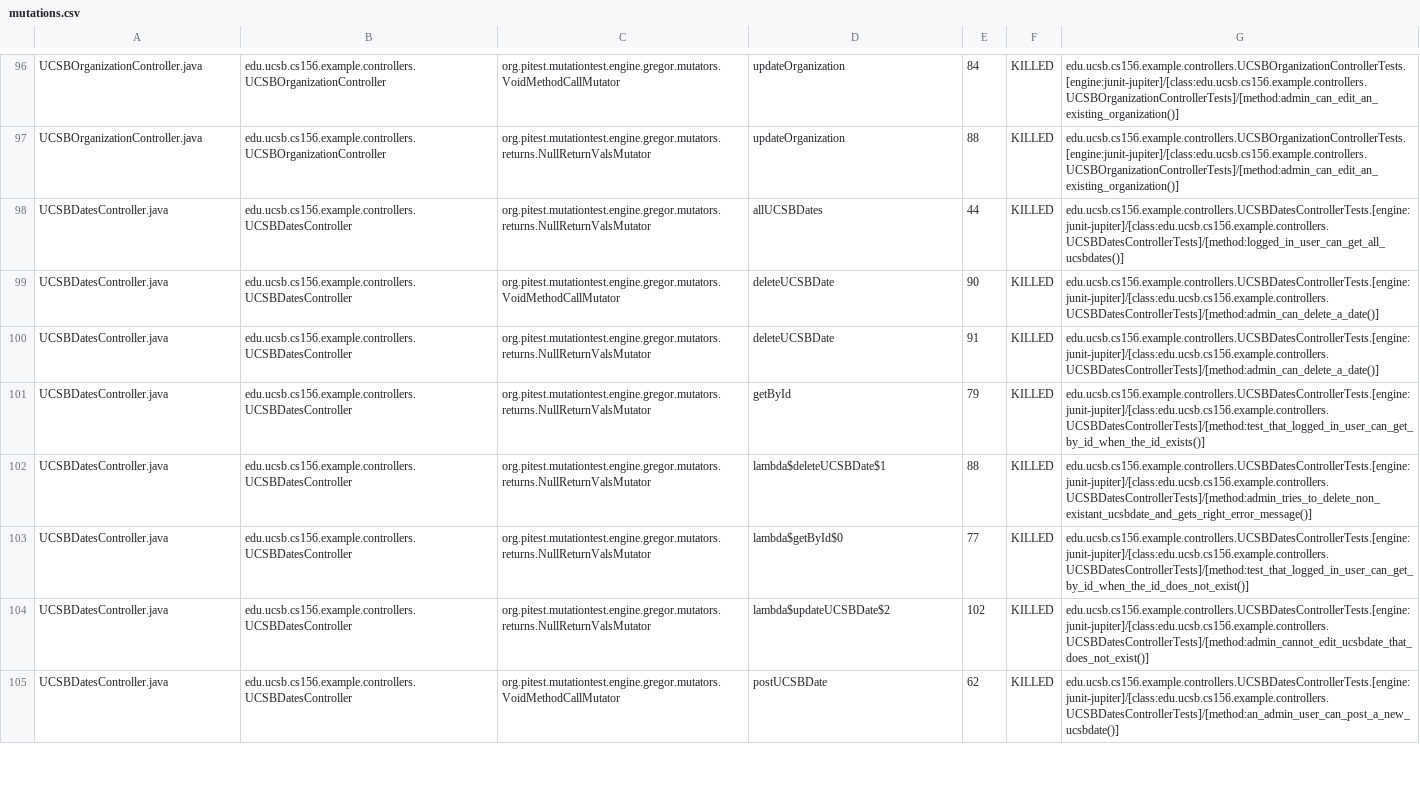
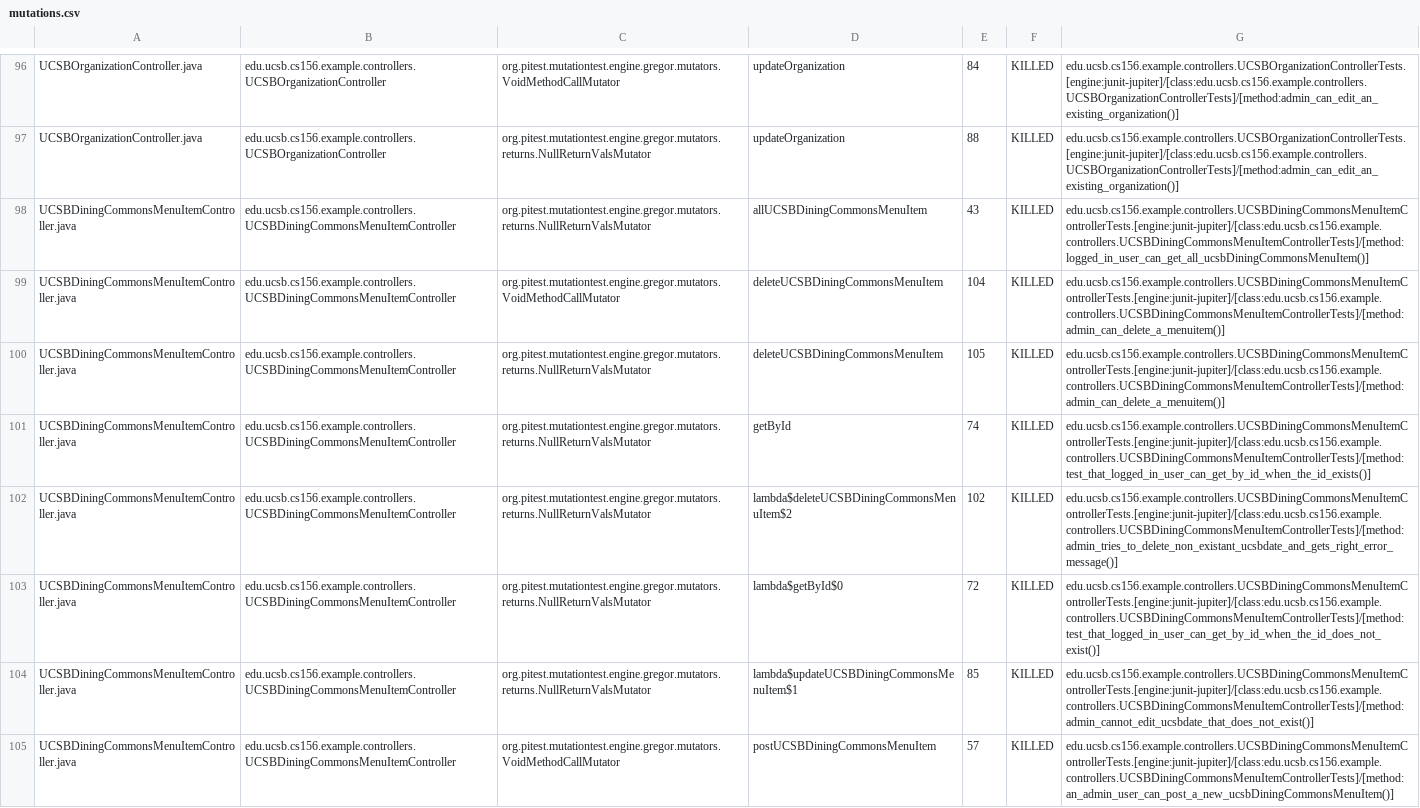
Before and after one commit to ucsb-cs156-s24/team02-s24-4pm-5, a CSV file: pitest/mutations.csv, drawn as a sheet; only a part is shown, gaps mark what is left out; the shorter side is filled out with more unchanged rows; the diff covers the shown part only.

Commit message:
Deploying to gh-pages from @ ucsb-cs156-s24/team02-s24-4pm-5@2ccfb6701befde1f53e153f9296a3a5dbef5a850 🚀

```diff
--- a/pitest/mutations.csv
+++ b/pitest/mutations.csv
@@ -97 +97,9 @@ UCSBOrganizationController.java,edu.ucsb.cs156.example.controllers.UCSBOrganizat
 UCSBOrganizationController.java,edu.ucsb.cs156.example.controllers.UCSBOrganizationController,org.pitest.mutationtest.engine.gregor.mutators.returns.NullReturnValsMutator,updateOrganization,88,KILLED,edu.ucsb.cs156.example.controllers.UCSBOrganizationControllerTests.[engine:junit-jupiter]/[class:edu.ucsb.cs156.example.controllers.UCSBOrganizationControllerTests]/[method:admin_can_edit_an_existing_organization()]
+UCSBDiningCommonsMenuItemController.java,edu.ucsb.cs156.example.controllers.UCSBDiningCommonsMenuItemController,org.pitest.mutationtest.engine.gregor.mutators.returns.NullReturnValsMutator,allUCSBDiningCommonsMenuItem,43,KILLED,edu.ucsb.cs156.example.controllers.UCSBDiningCommonsMenuItemControllerTests.[engine:junit-jupiter]/[class:edu.ucsb.cs156.example.controllers.UCSBDiningCommonsMenuItemControllerTests]/[method:logged_in_user_can_get_all_ucsbDiningCommonsMenuItem()]
+UCSBDiningCommonsMenuItemController.java,edu.ucsb.cs156.example.controllers.UCSBDiningCommonsMenuItemController,org.pitest.mutationtest.engine.gregor.mutators.VoidMethodCallMutator,deleteUCSBDiningCommonsMenuItem,104,KILLED,edu.ucsb.cs156.example.controllers.UCSBDiningCommonsMenuItemControllerTests.[engine:junit-jupiter]/[class:edu.ucsb.cs156.example.controllers.UCSBDiningCommonsMenuItemControllerTests]/[method:admin_can_delete_a_menuitem()]
+UCSBDiningCommonsMenuItemController.java,edu.ucsb.cs156.example.controllers.UCSBDiningCommonsMenuItemController,org.pitest.mutationtest.engine.gregor.mutators.returns.NullReturnValsMutator,deleteUCSBDiningCommonsMenuItem,105,KILLED,edu.ucsb.cs156.example.controllers.UCSBDiningCommonsMenuItemControllerTests.[engine:junit-jupiter]/[class:edu.ucsb.cs156.example.controllers.UCSBDiningCommonsMenuItemControllerTests]/[method:admin_can_delete_a_menuitem()]
+UCSBDiningCommonsMenuItemController.java,edu.ucsb.cs156.example.controllers.UCSBDiningCommonsMenuItemController,org.pitest.mutationtest.engine.gregor.mutators.returns.NullReturnValsMutator,getById,74,KILLED,edu.ucsb.cs156.example.controllers.UCSBDiningCommonsMenuItemControllerTests.[engine:junit-jupiter]/[class:edu.ucsb.cs156.example.controllers.UCSBDiningCommonsMenuItemControllerTests]/[method:test_that_logged_in_user_can_get_by_id_when_the_id_exists()]
+UCSBDiningCommonsMenuItemController.java,edu.ucsb.cs156.example.controllers.UCSBDiningCommonsMenuItemController,org.pitest.mutationtest.engine.gregor.mutators.returns.NullReturnValsMutator,lambda$deleteUCSBDiningCommonsMenuItem$2,102,KILLED,edu.ucsb.cs156.example.controllers.UCSBDiningCommonsMenuItemControllerTests.[engine:junit-jupiter]/[class:edu.ucsb.cs156.example.controllers.UCSBDiningCommonsMenuItemControllerTests]/[method:admin_tries_to_delete_non_existant_ucsbdate_and_gets_right_error_message()]
+UCSBDiningCommonsMenuItemController.java,edu.ucsb.cs156.example.controllers.UCSBDiningCommonsMenuItemController,org.pitest.mutationtest.engine.gregor.mutators.returns.NullReturnValsMutator,lambda$getById$0,72,KILLED,edu.ucsb.cs156.example.controllers.UCSBDiningCommonsMenuItemControllerTests.[engine:junit-jupiter]/[class:edu.ucsb.cs156.example.controllers.UCSBDiningCommonsMenuItemControllerTests]/[method:test_that_logged_in_user_can_get_by_id_when_the_id_does_not_exist()]
+UCSBDiningCommonsMenuItemController.java,edu.ucsb.cs156.example.controllers.UCSBDiningCommonsMenuItemController,org.pitest.mutationtest.engine.gregor.mutators.returns.NullReturnValsMutator,lambda$updateUCSBDiningCommonsMenuItem$1,85,KILLED,edu.ucsb.cs156.example.controllers.UCSBDiningCommonsMenuItemControllerTests.[engine:junit-jupiter]/[class:edu.ucsb.cs156.example.controllers.UCSBDiningCommonsMenuItemControllerTests]/[method:admin_cannot_edit_ucsbdate_that_does_not_exist()]
+UCSBDiningCommonsMenuItemController.java,edu.ucsb.cs156.example.controllers.UCSBDiningCommonsMenuItemController,org.pitest.mutationtest.engine.gregor.mutators.VoidMethodCallMutator,postUCSBDiningCommonsMenuItem,57,KILLED,edu.ucsb.cs156.example.controllers.UCSBDiningCommonsMenuItemControllerTests.[engine:junit-jupiter]/[class:edu.ucsb.cs156.example.controllers.UCSBDiningCommonsMenuItemControllerTests]/[method:an_admin_user_can_post_a_new_ucsbDiningCommonsMenuItem()]
```
Also changed, not shown: 4 added rows, 3 moved rows and 2 edited cells elsewhere in this file, 18 other files.
